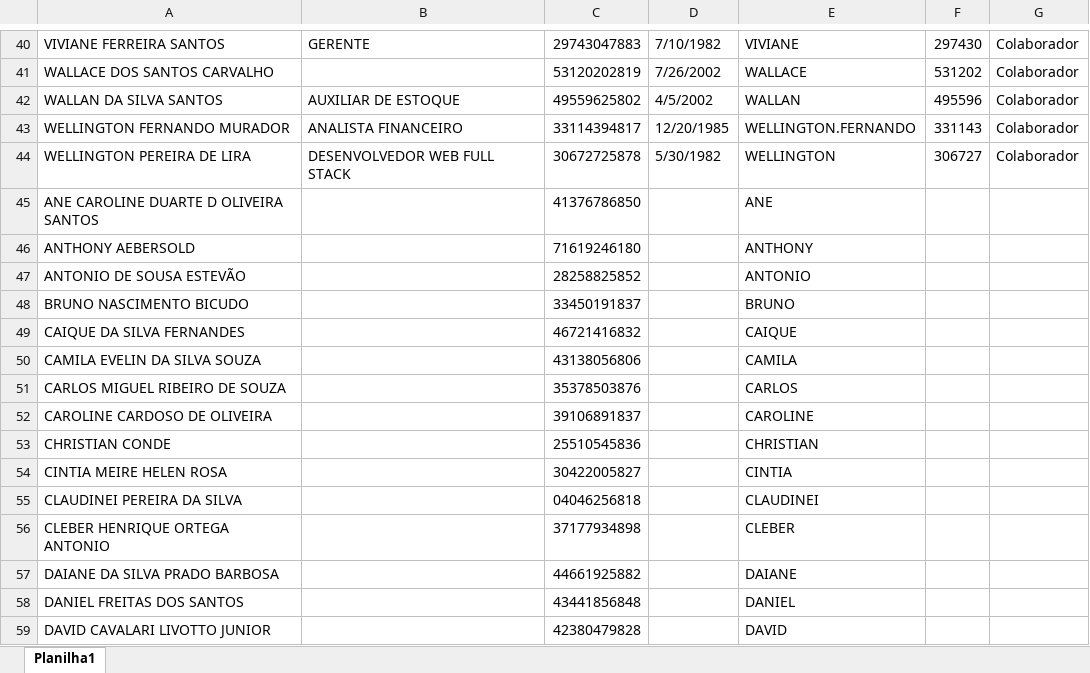
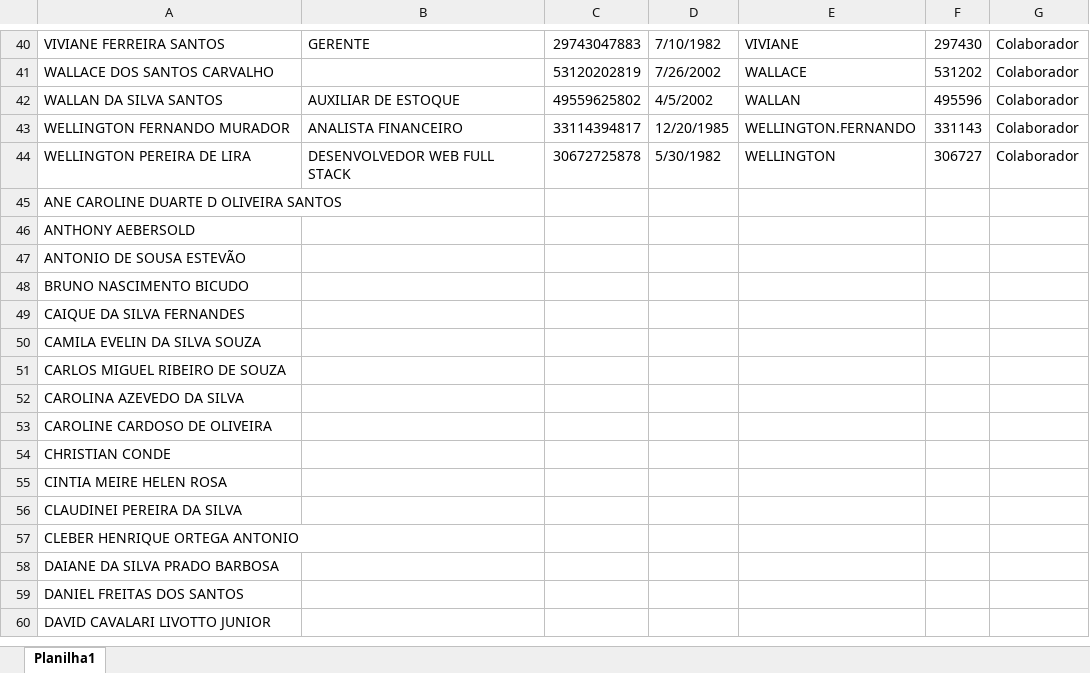
Before and after one commit to joao410/myplace_offcial, an Excel workbook: Template.xlsx, sheet Planilha1, drawn as a sheet; only a part is shown, gaps mark what is left out; values as stored, in another font and other column widths than the file's, no cell formats; addresses are those after the commit; the diff covers the shown part only; the diff names each change by its address in the sheet, - before the commit and + after, or states it on an @@ line.

```diff
--- a/Template.xlsx (sheet Planilha1)
+++ b/Template.xlsx (sheet Planilha1)
-C45: 41376786850
+C45: (empty)
-E45: ANE
+E45: (empty)
-C46: 71619246180
+C46: (empty)
-E46: ANTHONY
+E46: (empty)
-C47: 28258825852
+C47: (empty)
-E47: ANTONIO
+E47: (empty)
-C48: 33450191837
+C48: (empty)
-E48: BRUNO
+E48: (empty)
-C49: 46721416832
+C49: (empty)
-E49: CAIQUE
+E49: (empty)
-C50: 43138056806
+C50: (empty)
-E50: CAMILA
+E50: (empty)
-C51: 35378503876
+C51: (empty)
-E51: CARLOS
+E51: (empty)
+row 52: CAROLINA AZEVEDO DA SILVA
-C53: 39106891837
+C53: (empty)
-E53: CAROLINE
+E53: (empty)
-C54: 25510545836
+C54: (empty)
-E54: CHRISTIAN
+E54: (empty)
-C55: 30422005827
+C55: (empty)
-E55: CINTIA
+E55: (empty)
-C56: 04046256818
+C56: (empty)
-E56: CLAUDINEI
+E56: (empty)
-C57: 37177934898
+C57: (empty)
-E57: CLEBER
+E57: (empty)
-C58: 44661925882
+C58: (empty)
-E58: DAIANE
+E58: (empty)
-C59: 43441856848
+C59: (empty)
-E59: DANIEL
+E59: (empty)
-C60: 42380479828
+C60: (empty)
-E60: DAVID
+E60: (empty)
```
Also changed, not shown: 42 edited cells elsewhere in this sheet, cell formats, 20 other files.
